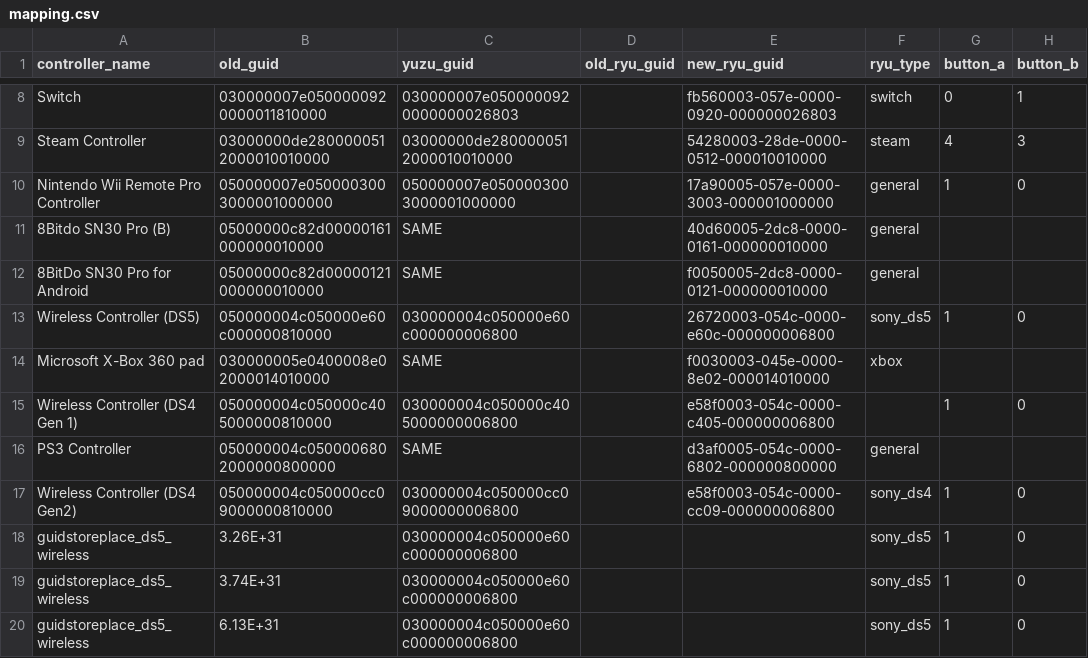
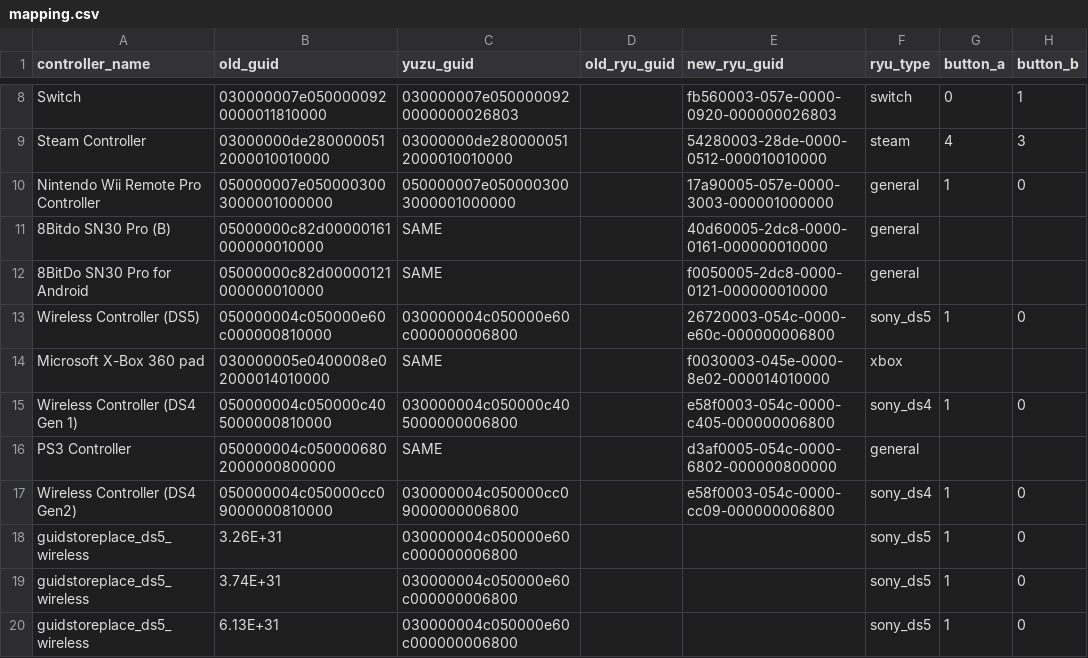
Before and after one commit to ordovice/batocera-switch, a CSV file: system/switch/configgen/mapping.csv, drawn as a sheet; only a part is shown, gaps mark what is left out; the diff names each change by its address in the sheet, - before the commit and + after, or states it on an @@ line.

Commit message:
Update mapping.csv

```diff
--- a/system/switch/configgen/mapping.csv
+++ b/system/switch/configgen/mapping.csv
-F15 (ryu_type): (empty)
+F15 (ryu_type): sony_ds4
```
